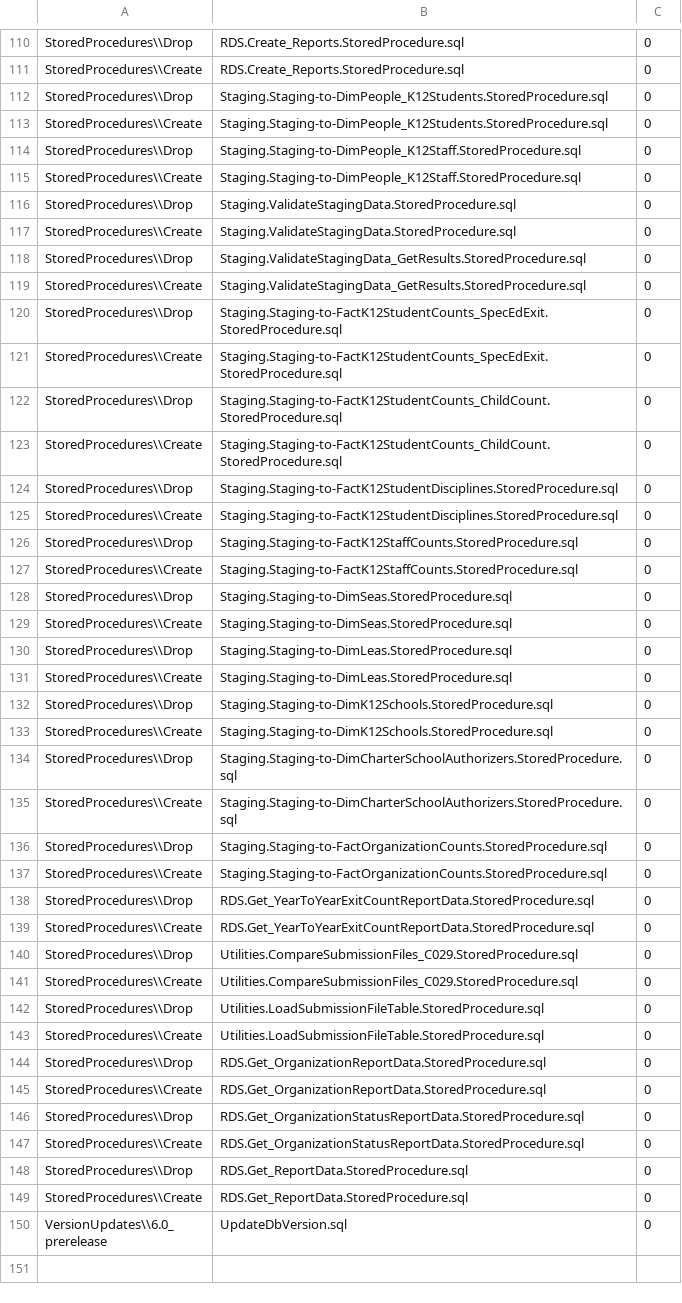
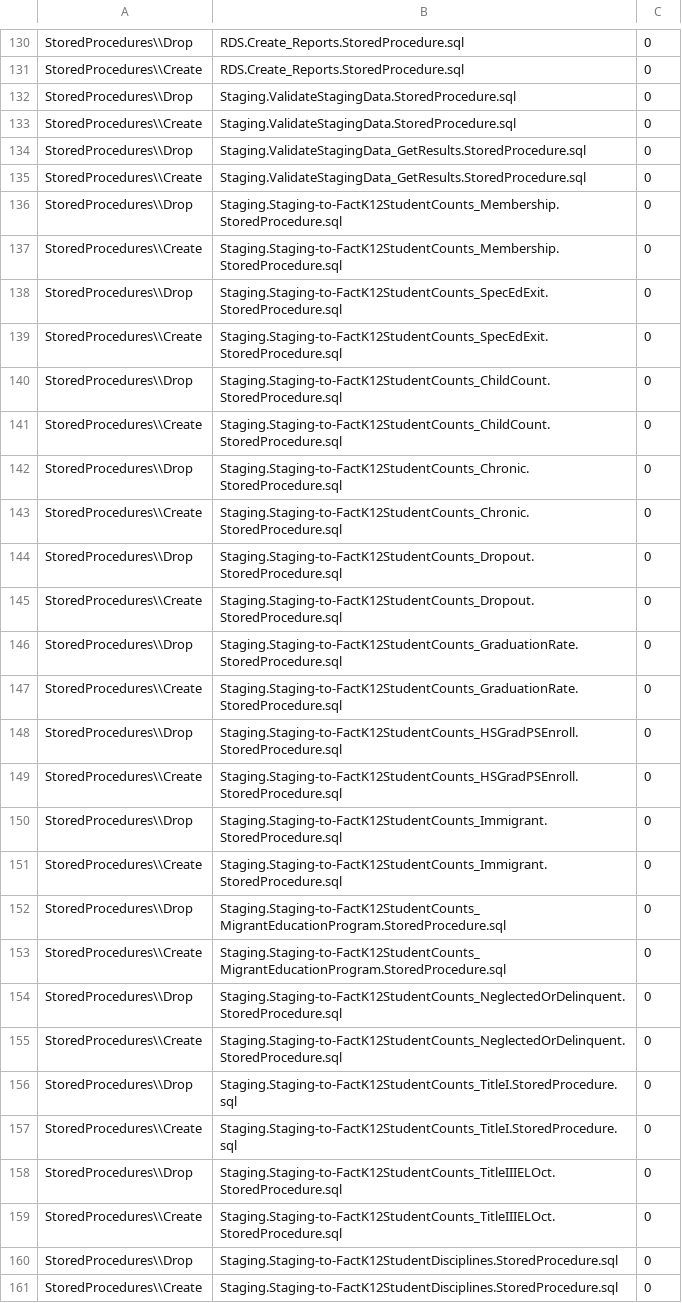
Before and after one commit to CEDS-Collaborative-Exchange/Generate, a CSV file: generate.database/VersionUpdates/6.0_prerelease/VersionScripts.csv, drawn as a sheet; only a part is shown, gaps mark what is left out; the shorter side is filled out with more unchanged rows; the diff covers the shown part only.

Commit message:
the rest of the domains for staging-to-rds code for v11

```diff
--- a/generate.database/VersionUpdates/6.0_prerelease/VersionScripts.csv
+++ b/generate.database/VersionUpdates/6.0_prerelease/VersionScripts.csv
@@ -111,6 +131,2 @@ StoredProcedures\\Drop,RDS.Create_Reports.StoredProcedure.sql,0
 StoredProcedures\\Create,RDS.Create_Reports.StoredProcedure.sql,0
-StoredProcedures\\Drop,Staging.Staging-to-DimPeople_K12Students.StoredProcedure.sql,0
-StoredProcedures\\Create,Staging.Staging-to-DimPeople_K12Students.StoredProcedure.sql,0
-StoredProcedures\\Drop,Staging.Staging-to-DimPeople_K12Staff.StoredProcedure.sql,0
-StoredProcedures\\Create,Staging.Staging-to-DimPeople_K12Staff.StoredProcedure.sql,0
 StoredProcedures\\Drop,Staging.ValidateStagingData.StoredProcedure.sql,0
@@ -119,2 +135,4 @@ StoredProcedures\\Drop,Staging.ValidateStagingData_GetResults.StoredProcedure.sq
 StoredProcedures\\Create,Staging.ValidateStagingData_GetResults.StoredProcedure.sql,0
+StoredProcedures\\Drop,Staging.Staging-to-FactK12StudentCounts_Membership.StoredProcedure.sql,0
+StoredProcedures\\Create,Staging.Staging-to-FactK12StudentCounts_Membership.StoredProcedure.sql,0
 StoredProcedures\\Drop,Staging.Staging-to-FactK12StudentCounts_SpecEdExit.StoredProcedure.sql,0
@@ -123,2 +141,20 @@ StoredProcedures\\Drop,Staging.Staging-to-FactK12StudentCounts_ChildCount.Stored
 StoredProcedures\\Create,Staging.Staging-to-FactK12StudentCounts_ChildCount.StoredProcedure.sql,0
+StoredProcedures\\Drop,Staging.Staging-to-FactK12StudentCounts_Chronic.StoredProcedure.sql,0
+StoredProcedures\\Create,Staging.Staging-to-FactK12StudentCounts_Chronic.StoredProcedure.sql,0
+StoredProcedures\\Drop,Staging.Staging-to-FactK12StudentCounts_Dropout.StoredProcedure.sql,0
+StoredProcedures\\Create,Staging.Staging-to-FactK12StudentCounts_Dropout.StoredProcedure.sql,0
+StoredProcedures\\Drop,Staging.Staging-to-FactK12StudentCounts_GraduationRate.StoredProcedure.sql,0
+StoredProcedures\\Create,Staging.Staging-to-FactK12StudentCounts_GraduationRate.StoredProcedure.sql,0
+StoredProcedures\\Drop,Staging.Staging-to-FactK12StudentCounts_HSGradPSEnroll.StoredProcedure.sql,0
+StoredProcedures\\Create,Staging.Staging-to-FactK12StudentCounts_HSGradPSEnroll.StoredProcedure.sql,0
+StoredProcedures\\Drop,Staging.Staging-to-FactK12StudentCounts_Immigrant.StoredProcedure.sql,0
+StoredProcedures\\Create,Staging.Staging-to-FactK12StudentCounts_Immigrant.StoredProcedure.sql,0
+StoredProcedures\\Drop,Staging.Staging-to-FactK12StudentCounts_MigrantEducationProgram.StoredProcedure.sql,0
+StoredProcedures\\Create,Staging.Staging-to-FactK12StudentCounts_MigrantEducationProgram.StoredProcedure.sql,0
+StoredProcedures\\Drop,Staging.Staging-to-FactK12StudentCounts_NeglectedOrDelinquent.StoredProcedure.sql,0
+StoredProcedures\\Create,Staging.Staging-to-FactK12StudentCounts_NeglectedOrDelinquent.StoredProcedure.sql,0
+StoredProcedures\\Drop,Staging.Staging-to-FactK12StudentCounts_TitleI.StoredProcedure.sql,0
+StoredProcedures\\Create,Staging.Staging-to-FactK12StudentCounts_TitleI.StoredProcedure.sql,0
+StoredProcedures\\Drop,Staging.Staging-to-FactK12StudentCounts_TitleIIIELOct.StoredProcedure.sql,0
+StoredProcedures\\Create,Staging.Staging-to-FactK12StudentCounts_TitleIIIELOct.StoredProcedure.sql,0
 StoredProcedures\\Drop,Staging.Staging-to-FactK12StudentDisciplines.StoredProcedure.sql,0
```
Also changed, not shown: 16 added rows and 2 edited cells elsewhere in this file, 38 other files.
